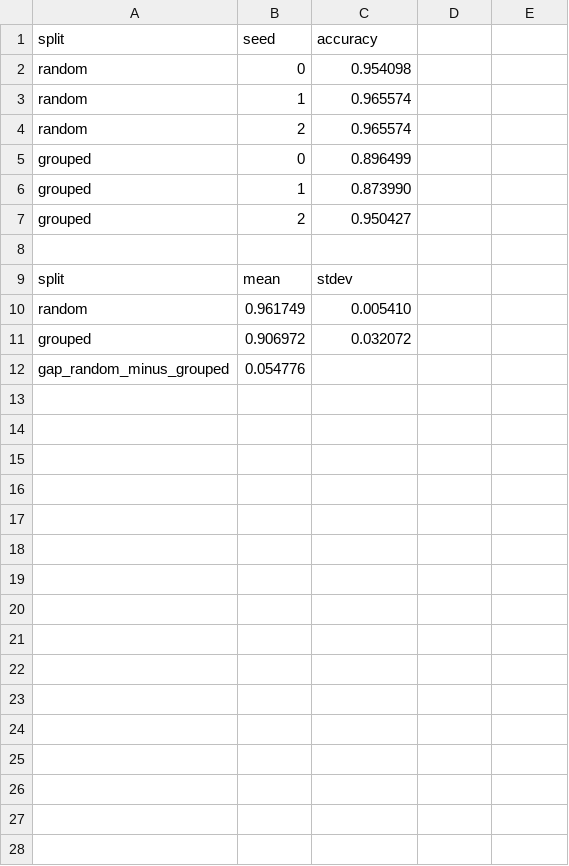
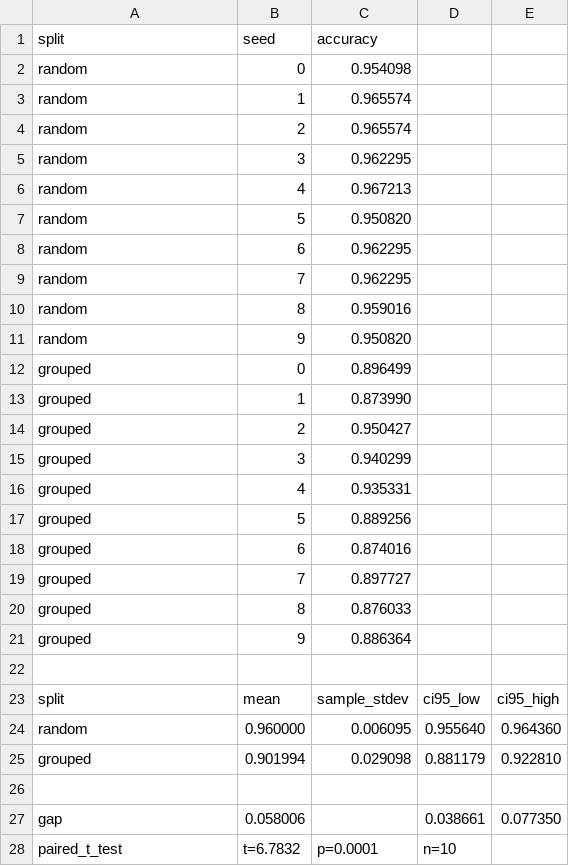
Before and after one commit to Parth-KG/neuroscan-ood, a CSV file: results/tables/r1_summary.csv, drawn as a sheet.

Commit message:
Pass 2: significance stats over 10 seeds, methods table, reproducibility counts

```diff
--- a/results/tables/r1_summary.csv
+++ b/results/tables/r1_summary.csv
@@ -4,2 +4,9 @@ random,1,0.965574
 random,2,0.965574
+random,3,0.962295
+random,4,0.967213
+random,5,0.950820
+random,6,0.962295
+random,7,0.962295
+random,8,0.959016
+random,9,0.950820
 grouped,0,0.896499
@@ -7,6 +14,15 @@ grouped,1,0.873990
 grouped,2,0.950427
+grouped,3,0.940299
+grouped,4,0.935331
+grouped,5,0.889256
+grouped,6,0.874016
+grouped,7,0.897727
+grouped,8,0.876033
+grouped,9,0.886364
 
-split,mean,stdev
-random,0.961749,0.005410
-grouped,0.906972,0.032072
-gap_random_minus_grouped,0.054776,
+split,mean,sample_stdev,ci95_low,ci95_high
+random,0.960000,0.006095,0.955640,0.964360
+grouped,0.901994,0.029098,0.881179,0.922810
+
+gap,0.058006,,0.038661,0.077350
+paired_t_test,t=6.7832,p=0.0001,n=10,
```
Also changed, not shown: 7 other files.
